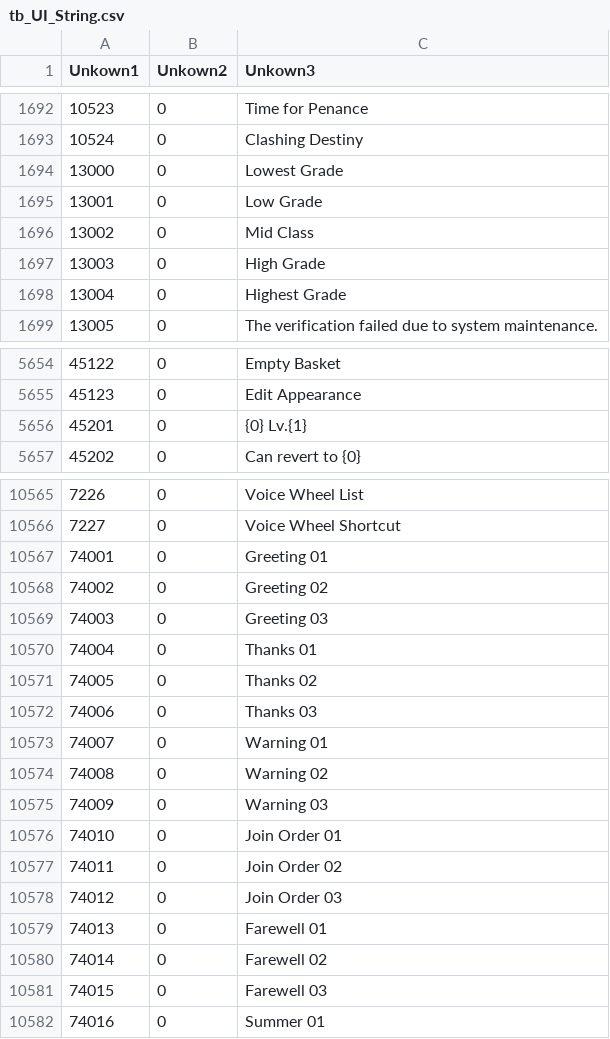
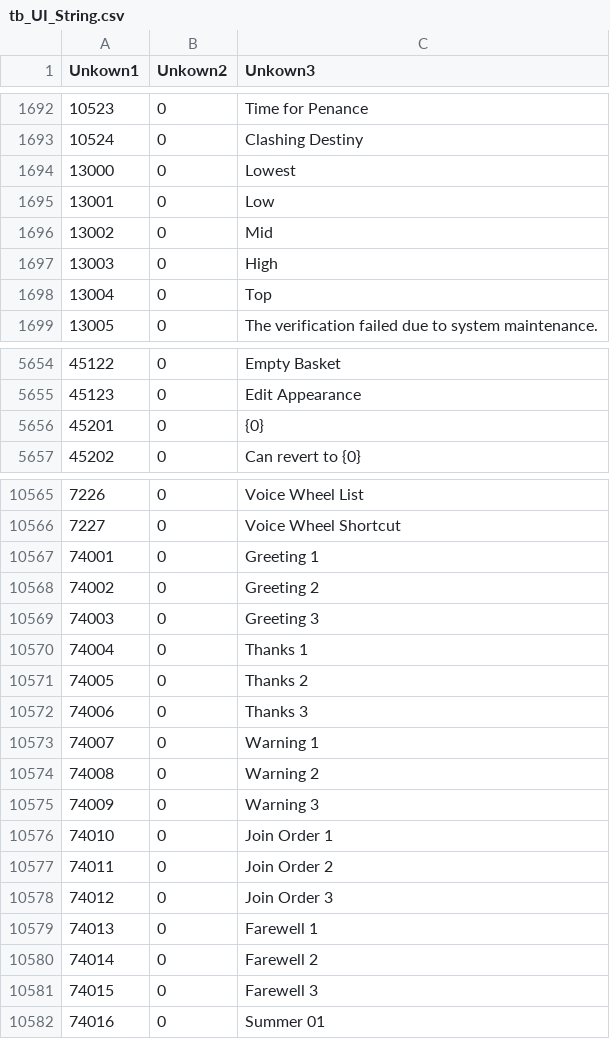
Before and after one commit to ronata7/swtl-translation, a CSV file: files/TL csv/tb_UI_String.csv, drawn as a sheet; only a part is shown, gaps mark what is left out; the diff covers the shown part only.

```diff
--- a/files/TL csv/tb_UI_String.csv
+++ b/files/TL csv/tb_UI_String.csv
@@ -1693,7 +1693,7 @@ Unkown1	Unkown2	Unkown3
 10524	0	Clashing Destiny	
-13000	0	Lowest Grade	
-13001	0	Low Grade	
-13002	0	Mid Class	
-13003	0	High Grade	
-13004	0	Highest Grade	
+13000	0	Lowest	
+13001	0	Low	
+13002	0	Mid	
+13003	0	High	
+13004	0	Top	
 13005	0	The verification failed due to system maintenance.	
@@ -5655,3 +5655,3 @@ Unkown1	Unkown2	Unkown3
 45123	0	Edit Appearance	
-45201	0	{0} Lv.{1}	
+45201	0	{0}	
 45202	0	Can revert to {0}	
@@ -10566,17 +10566,17 @@ Unkown1	Unkown2	Unkown3
 7227	0	Voice Wheel Shortcut	
-74001	0	Greeting 01	
-74002	0	Greeting 02	
-74003	0	Greeting 03	
-74004	0	Thanks 01	
-74005	0	Thanks 02	
-74006	0	Thanks 03	
-74007	0	Warning 01	
-74008	0	Warning 02	
-74009	0	Warning 03	
-74010	0	Join Order 01	
-74011	0	Join Order 02	
-74012	0	Join Order 03	
-74013	0	Farewell 01	
-74014	0	Farewell 02	
-74015	0	Farewell 03	
+74001	0	Greeting 1	
+74002	0	Greeting 2	
+74003	0	Greeting 3	
+74004	0	Thanks 1	
+74005	0	Thanks 2	
+74006	0	Thanks 3	
+74007	0	Warning 1	
+74008	0	Warning 2	
+74009	0	Warning 3	
+74010	0	Join Order 1	
+74011	0	Join Order 2	
+74012	0	Join Order 3	
+74013	0	Farewell 1	
+74014	0	Farewell 2	
+74015	0	Farewell 3	
 74016	0	Summer 01	
```
Also changed, not shown: 21 edited cells elsewhere in this file, files/TL csv/tb_Title_String.csv, 5 other files.
